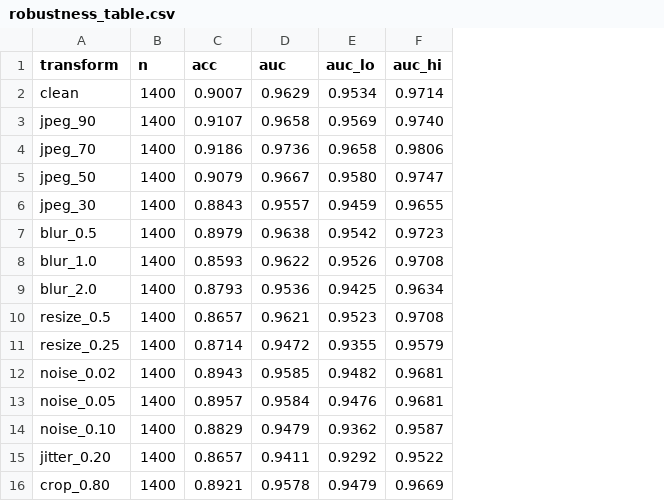
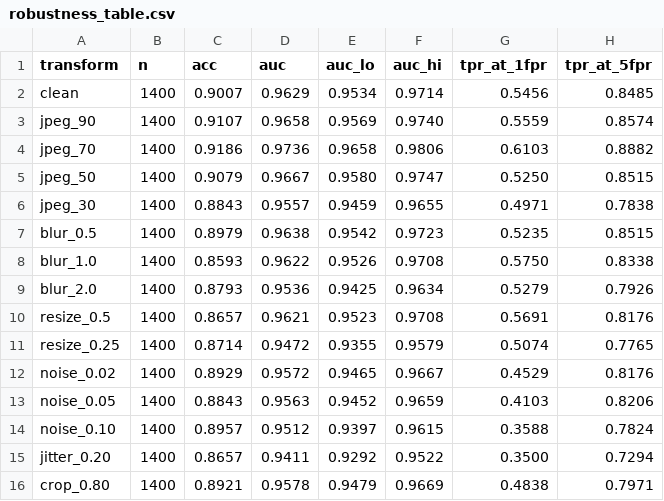
Before and after one commit to LUOaini1213/tiktok-techjam-2026-track5, a CSV file: results/robustness_table.csv, drawn as a sheet; the diff names each change by its address in the sheet, - before the commit and + after, or states it on an @@ line.

```diff
--- a/results/robustness_table.csv
+++ b/results/robustness_table.csv
+column G (tpr_at_1fpr), rows 2-16: 0.5456 | 0.5559 | 0.6103 | 0.5250 | 0.4971 | 0.5235 | 0.5750 | 0.5279 | 0.5691 | 0.5074 | 0.4529 | 0.4103 | 0.3588 | 0.3500 | 0.4838
+column H (tpr_at_5fpr), rows 2-16: 0.8485 | 0.8574 | 0.8882 | 0.8515 | 0.7838 | 0.8515 | 0.8338 | 0.7926 | 0.8176 | 0.7765 | 0.8176 | 0.8206 | 0.7824 | 0.7294 | 0.7971
-C12 (acc): 0.8943
+C12 (acc): 0.8929
-D12 (auc): 0.9585
+D12 (auc): 0.9572
-E12 (auc_lo): 0.9482
+E12 (auc_lo): 0.9465
-F12 (auc_hi): 0.9681
+F12 (auc_hi): 0.9667
-C13 (acc): 0.8957
+C13 (acc): 0.8843
-D13 (auc): 0.9584
+D13 (auc): 0.9563
-E13 (auc_lo): 0.9476
+E13 (auc_lo): 0.9452
-F13 (auc_hi): 0.9681
+F13 (auc_hi): 0.9659
-C14 (acc): 0.8829
+C14 (acc): 0.8957
-D14 (auc): 0.9479
+D14 (auc): 0.9512
-E14 (auc_lo): 0.9362
+E14 (auc_lo): 0.9397
-F14 (auc_hi): 0.9587
+F14 (auc_hi): 0.9615
```
Also changed, not shown: results/ab_summary.csv, results/robustness_by_class.csv, 17 other files.
